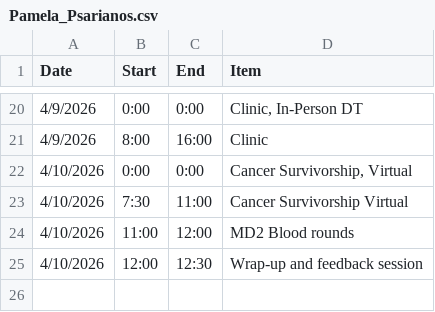
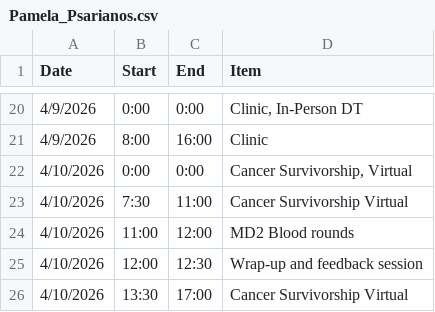
Before and after one commit to ofirttys/DrMichaeli, a CSV file: selective/Pamela_Psarianos.csv, drawn as a sheet; only a part is shown, gaps mark what is left out.

Commit message:
Update Pamela_Psarianos.csv

```diff
--- a/selective/Pamela_Psarianos.csv
+++ b/selective/Pamela_Psarianos.csv
@@ -25 +25,2 @@ Date,Start,End,Item
 4/10/2026,12:00,12:30,Wrap-up and feedback session
+4/10/2026,13:30,17:00,Cancer Survivorship Virtual
```
